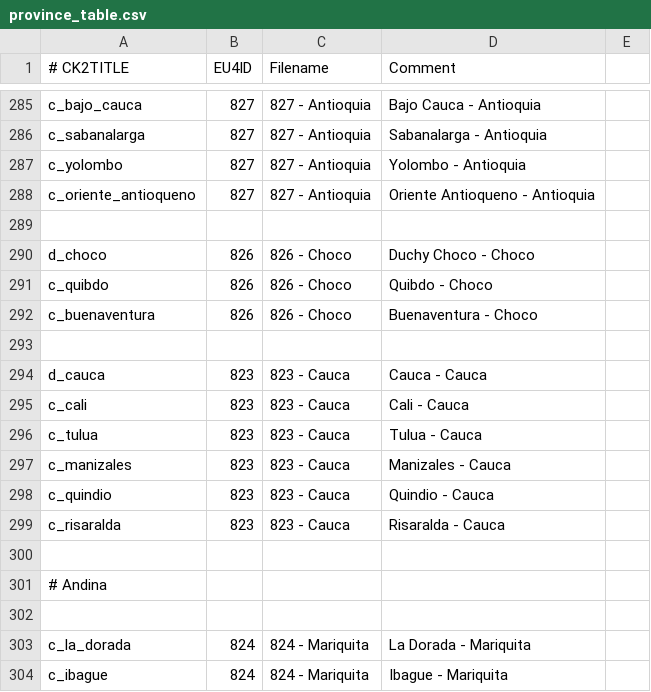
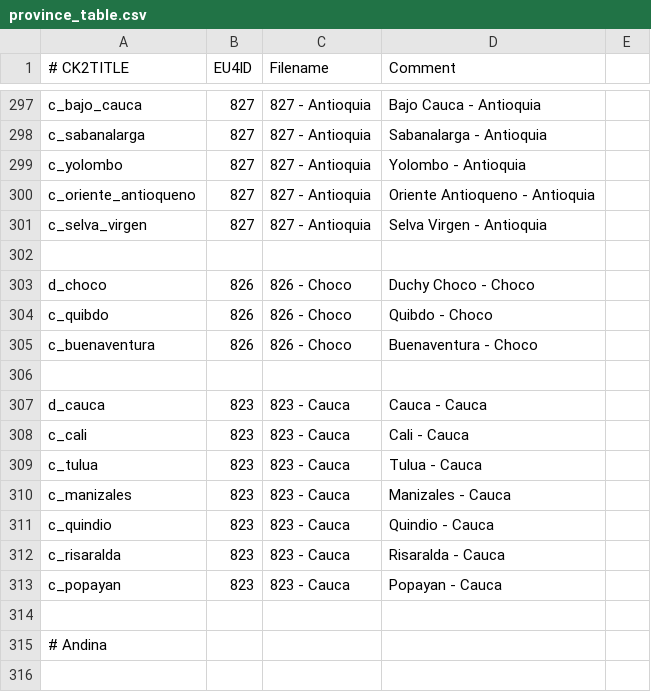
Before and after one commit to Dryhad/long-after-the-end, a CSV file: After the End - EU4 Converter/eu4_converter/province_table.csv, drawn as a sheet; only a part is shown, gaps mark what is left out; the shorter side is filled out with more unchanged rows; the diff covers the shown part only; the diff names each change by its address in the sheet, - before the commit and + after, or states it on an @@ line.

```diff
--- a/After the End - EU4 Converter/eu4_converter/province_table.csv
+++ b/After the End - EU4 Converter/eu4_converter/province_table.csv
+row 301: c_selva_virgen | 827 | 827 - Antioquia | Selva Virgen - Antioquia
+row 313: c_popayan | 823 | 823 - Cauca | Popayan - Cauca
```
Also changed, not shown: 12 added rows and 8 edited cells elsewhere in this file, After the End - EU4 Converter/eu4_converter/culture_gfx_table.csv, After the End - EU4 Converter/eu4_converter/culture_table.csv, 7 other files.
